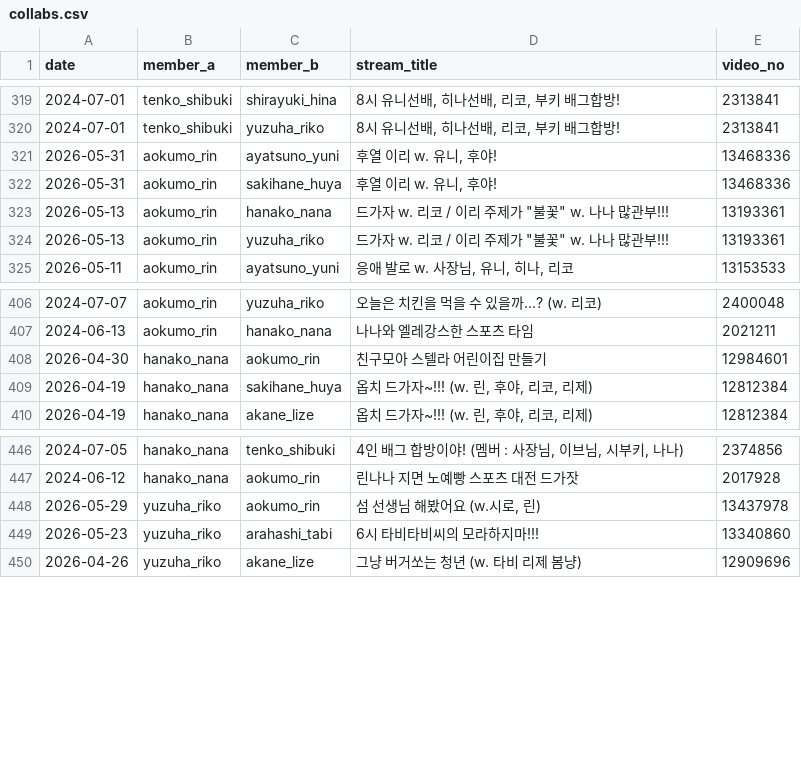
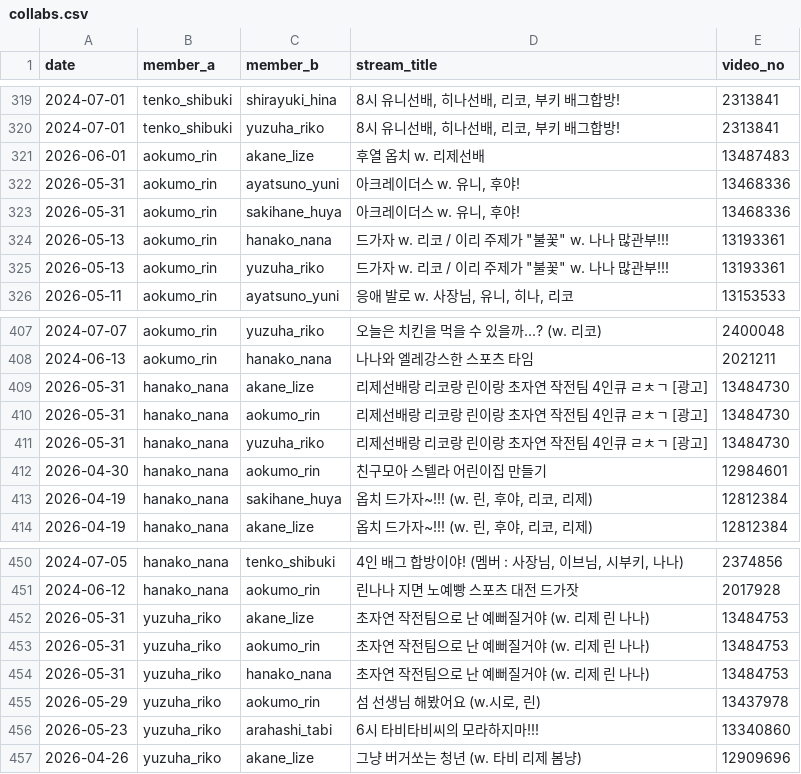
Before and after one commit to coding-jhj/Stelive_data, a CSV file: data/collabs.csv, drawn as a sheet; only a part is shown, gaps mark what is left out.

```diff
--- a/data/collabs.csv
+++ b/data/collabs.csv
@@ -322,4 +322,5 @@
 2024-07-01,tenko_shibuki,yuzuha_riko,"8시 유니선배, 히나선배, 리코, 부키 배그합방!",2313841
-2026-05-31,aokumo_rin,ayatsuno_yuni,"후열 이리 w. 유니, 후야!",13468336
-2026-05-31,aokumo_rin,sakihane_huya,"후열 이리 w. 유니, 후야!",13468336
+2026-06-01,aokumo_rin,akane_lize,후열 옵치 w. 리제선배,13487483
+2026-05-31,aokumo_rin,ayatsuno_yuni,"아크레이더스 w. 유니, 후야!",13468336
+2026-05-31,aokumo_rin,sakihane_huya,"아크레이더스 w. 유니, 후야!",13468336
 2026-05-13,aokumo_rin,hanako_nana,"드가자 w. 리코 / 이리 주제가 ""불꽃"" w. 나나 많관부!!!",13193361
@@ -409,2 +410,5 @@
 2024-06-13,aokumo_rin,hanako_nana,나나와 엘레강스한 스포츠 타임,2021211
+2026-05-31,hanako_nana,akane_lize,리제선배랑 리코랑 린이랑 초자연 작전팀 4인큐 ㄹㅊㄱ [광고],13484730
+2026-05-31,hanako_nana,aokumo_rin,리제선배랑 리코랑 린이랑 초자연 작전팀 4인큐 ㄹㅊㄱ [광고],13484730
+2026-05-31,hanako_nana,yuzuha_riko,리제선배랑 리코랑 린이랑 초자연 작전팀 4인큐 ㄹㅊㄱ [광고],13484730
 2026-04-30,hanako_nana,aokumo_rin,친구모아 스텔라 어린이집 만들기,12984601
@@ -449,2 +453,5 @@
 2024-06-12,hanako_nana,aokumo_rin,린나나 지면 노예빵 스포츠 대전 드가잣,2017928
+2026-05-31,yuzuha_riko,akane_lize,초자연 작전팀으로 난 예뻐질거야 (w. 리제 린 나나),13484753
+2026-05-31,yuzuha_riko,aokumo_rin,초자연 작전팀으로 난 예뻐질거야 (w. 리제 린 나나),13484753
+2026-05-31,yuzuha_riko,hanako_nana,초자연 작전팀으로 난 예뻐질거야 (w. 리제 린 나나),13484753
 2026-05-29,yuzuha_riko,aokumo_rin,"섬 선생님 해봤어요 (w.시로, 린)",13437978
```
Also changed, not shown: data/followers.csv, data/streams.csv, 2 other files.
